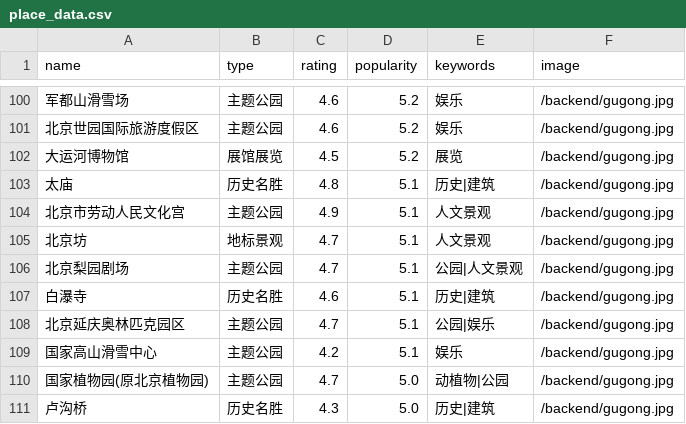
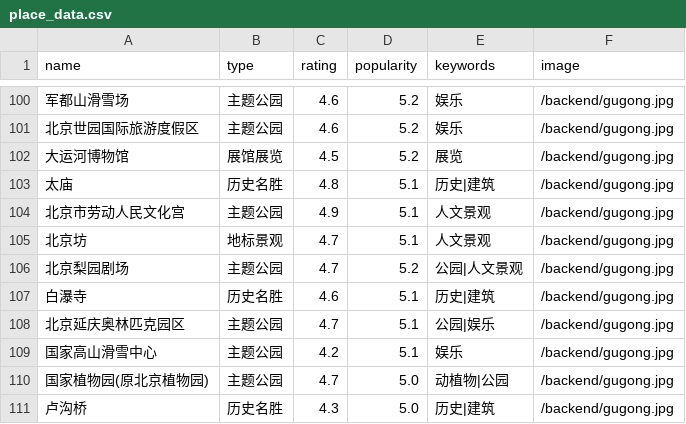
Before and after one commit to Yuhan233333/Data-Structure-Project, a CSV file: backend/place_data.csv, drawn as a sheet; only a part is shown, gaps mark what is left out; the diff names each change by its address in the sheet, - before the commit and + after, or states it on an @@ line.

```diff
--- a/backend/place_data.csv
+++ b/backend/place_data.csv
-D106 (popularity): 5.1
+D106 (popularity): 5.2
```
Also changed, not shown: 24 other files.
